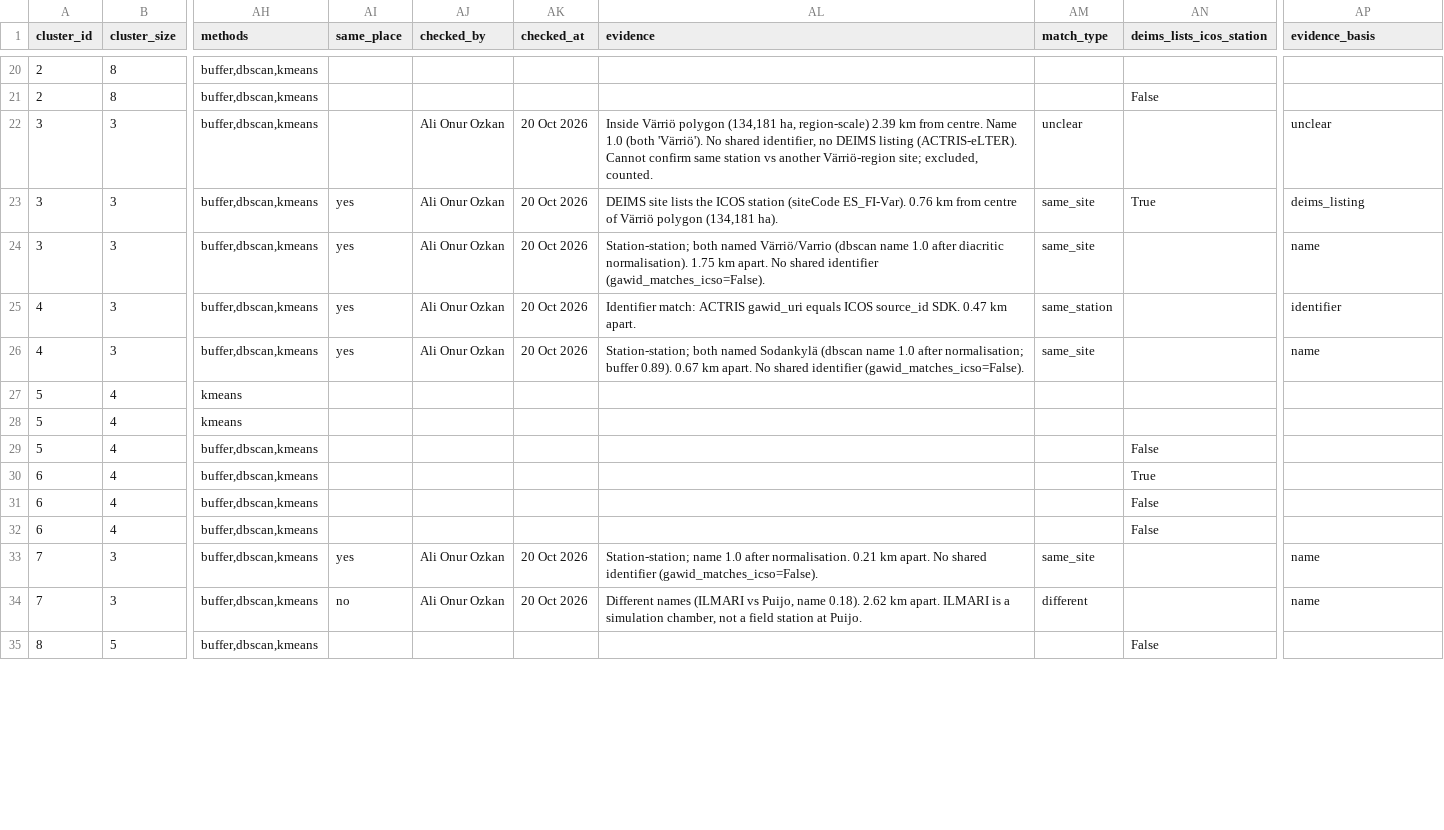
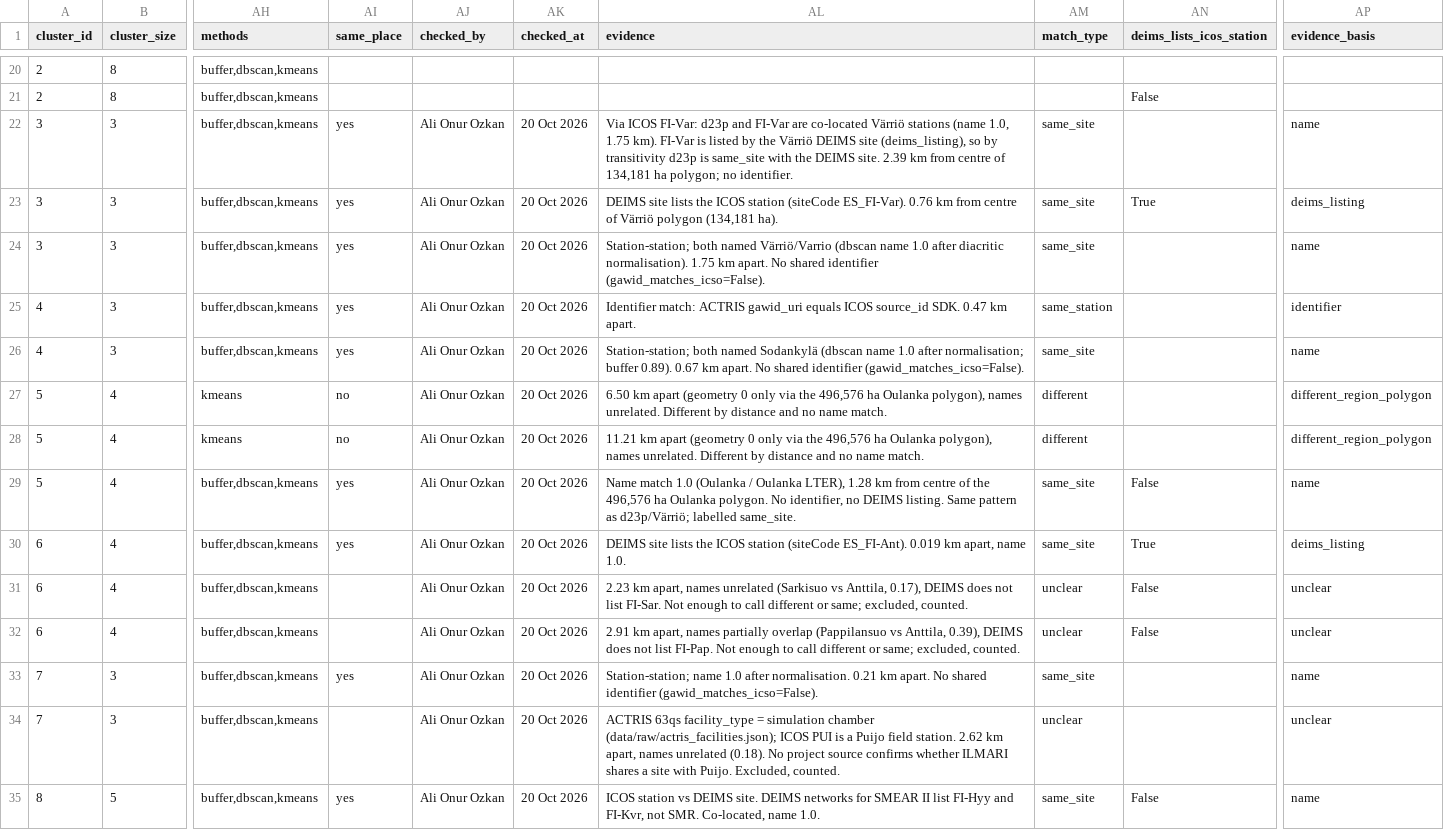
Before and after one commit to ozkanali357/ri-station-harmonization, a CSV file: outputs/finland_candidates_labelled.csv, drawn as a sheet; only a part is shown, gaps mark what is left out; the diff covers the shown part only; the diff names each change by its address in the sheet, - before the commit and + after, or states it on an @@ line.

Commit message:
Finland labels: tier 2 corrections (transitivity, ILMARI, Lammi evidence) + tier 3 (27 of 79)

```diff
--- a/outputs/finland_candidates_labelled.csv
+++ b/outputs/finland_candidates_labelled.csv
-AI22 (same_place): (empty)
+AI22 (same_place): yes
-AL22 (evidence): Inside Värriö polygon (134,181 ha, region-scale) 2.39 km from centre. Name 1.0 (both 'Värriö'). No shared identifier, no DEIMS listing (ACTRIS-eLTER). Cannot confirm same station vs another Värriö-region site; excluded, counted.
+AL22 (evidence): Via ICOS FI-Var: d23p and FI-Var are co-located Värriö stations (name 1.0, 1.75 km). FI-Var is listed by the Värriö DEIMS site (deims_listing), so by transitivity d23p is same_site with the DEIMS site. 2.39 km from centre of 134,181 ha polygon; no identifier.
-AM22 (match_type): unclear
+AM22 (match_type): same_site
-AP22 (evidence_basis): unclear
+AP22 (evidence_basis): name
-AI27:AI28 (same_place): (empty)
+AI27:AI28 (same_place): no
-AJ27:AJ32 (checked_by): (empty)
+AJ27:AJ32 (checked_by): Ali Onur Ozkan
-AK27:AK32 (checked_at): (empty)
+AK27:AK32 (checked_at): 20 Oct 2026
-AL27 (evidence): (empty)
+AL27 (evidence): 6.50 km apart (geometry 0 only via the 496,576 ha Oulanka polygon), names unrelated. Different by distance and no name match.
-AM27:AM28 (match_type): (empty)
+AM27:AM28 (match_type): different
-AP27:AP28 (evidence_basis): (empty)
+AP27:AP28 (evidence_basis): different_region_polygon
-AL28 (evidence): (empty)
+AL28 (evidence): 11.21 km apart (geometry 0 only via the 496,576 ha Oulanka polygon), names unrelated. Different by distance and no name match.
-AI29:AI30 (same_place): (empty)
+AI29:AI30 (same_place): yes
-AL29 (evidence): (empty)
+AL29 (evidence): Name match 1.0 (Oulanka / Oulanka LTER), 1.28 km from centre of the 496,576 ha Oulanka polygon. No identifier, no DEIMS listing. Same pattern as d23p/Värriö; labelled same_site.
-AM29:AM30 (match_type): (empty)
+AM29:AM30 (match_type): same_site
-AP29 (evidence_basis): (empty)
+AP29 (evidence_basis): name
-AL30 (evidence): (empty)
+AL30 (evidence): DEIMS site lists the ICOS station (siteCode ES_FI-Ant). 0.019 km apart, name 1.0.
-AP30 (evidence_basis): (empty)
+AP30 (evidence_basis): deims_listing
-AL31 (evidence): (empty)
+AL31 (evidence): 2.23 km apart, names unrelated (Sarkisuo vs Anttila, 0.17), DEIMS does not list FI-Sar. Not enough to call different or same; excluded, counted.
-AM31:AM32 (match_type): (empty)
+AM31:AM32 (match_type): unclear
-AP31:AP32 (evidence_basis): (empty)
+AP31:AP32 (evidence_basis): unclear
-AL32 (evidence): (empty)
+AL32 (evidence): 2.91 km apart, names partially overlap (Pappilansuo vs Anttila, 0.39), DEIMS does not list FI-Pap. Not enough to call different or same; excluded, counted.
-AI34 (same_place): no
+AI34 (same_place): (empty)
-AL34 (evidence): Different names (ILMARI vs Puijo, name 0.18). 2.62 km apart. ILMARI is a simulation chamber, not a field station at Puijo.
+AL34 (evidence): ACTRIS 63qs facility_type = simulation chamber (data/raw/actris_facilities.json); ICOS PUI is a Puijo field station. 2.62 km apart, names unrelated (0.18). No project source confirms whether ILMARI shares a site with Puijo. Excluded, counted.
-AM34 (match_type): different
+AM34 (match_type): unclear
-AP34 (evidence_basis): name
+AP34 (evidence_basis): unclear
-AI35 (same_place): (empty)
+AI35 (same_place): yes
-AJ35 (checked_by): (empty)
+AJ35 (checked_by): Ali Onur Ozkan
-AK35 (checked_at): (empty)
+AK35 (checked_at): 20 Oct 2026
-AL35 (evidence): (empty)
+AL35 (evidence): ICOS station vs DEIMS site. DEIMS networks for SMEAR II list FI-Hyy and FI-Kvr, not SMR. Co-located, name 1.0.
-AM35 (match_type): (empty)
+AM35 (match_type): same_site
-AP35 (evidence_basis): (empty)
+AP35 (evidence_basis): name
```
Also changed, not shown: 38 edited cells elsewhere in this file.
